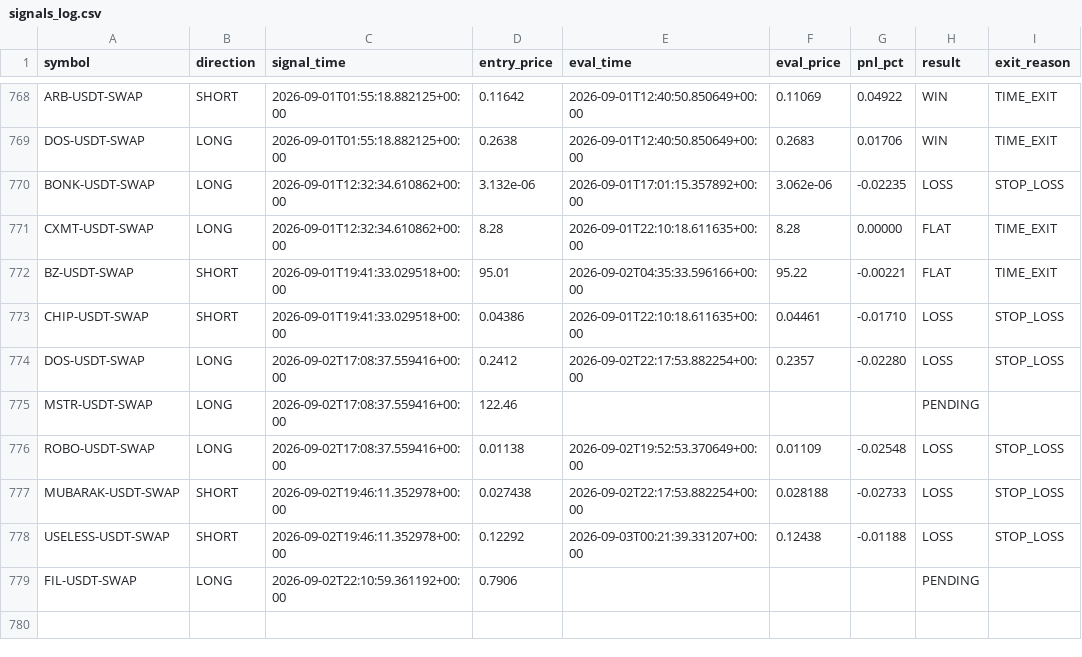
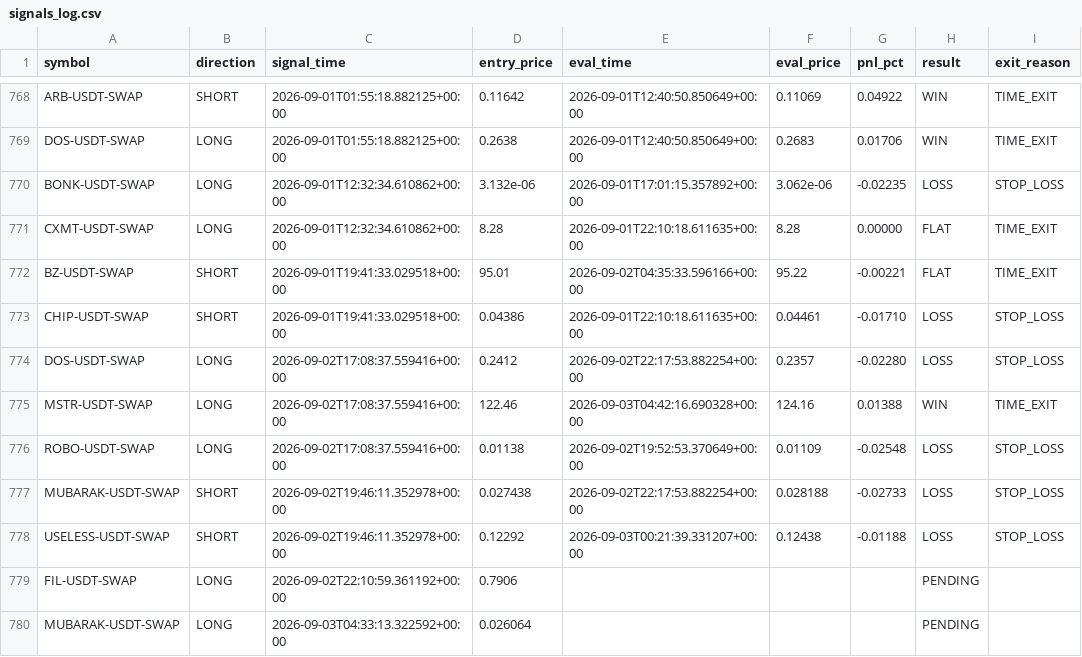
Before and after one commit to ksemehmet5-afk/altcoin-monitor-, a CSV file: monitor_state/signals_log.csv, drawn as a sheet; only a part is shown, gaps mark what is left out.

```diff
--- a/monitor_state/signals_log.csv
+++ b/monitor_state/signals_log.csv
@@ -774,3 +774,3 @@ CHIP-USDT-SWAP,SHORT,2026-09-01T19:41:33.029518+00:00,0.04386,2026-09-01T22:10:1
 DOS-USDT-SWAP,LONG,2026-09-02T17:08:37.559416+00:00,0.2412,2026-09-02T22:17:53.882254+00:00,0.2357,-0.02280,LOSS,STOP_LOSS
-MSTR-USDT-SWAP,LONG,2026-09-02T17:08:37.559416+00:00,122.46,,,,PENDING,
+MSTR-USDT-SWAP,LONG,2026-09-02T17:08:37.559416+00:00,122.46,2026-09-03T04:42:16.690328+00:00,124.16,0.01388,WIN,TIME_EXIT
 ROBO-USDT-SWAP,LONG,2026-09-02T17:08:37.559416+00:00,0.01138,2026-09-02T19:52:53.370649+00:00,0.01109,-0.02548,LOSS,STOP_LOSS
@@ -779 +779,2 @@ USELESS-USDT-SWAP,SHORT,2026-09-02T19:46:11.352978+00:00,0.12292,2026-09-03T00:2
 FIL-USDT-SWAP,LONG,2026-09-02T22:10:59.361192+00:00,0.7906,,,,PENDING,
+MUBARAK-USDT-SWAP,LONG,2026-09-03T04:33:13.322592+00:00,0.026064,,,,PENDING,
```
Also changed, not shown: 3 other files.
